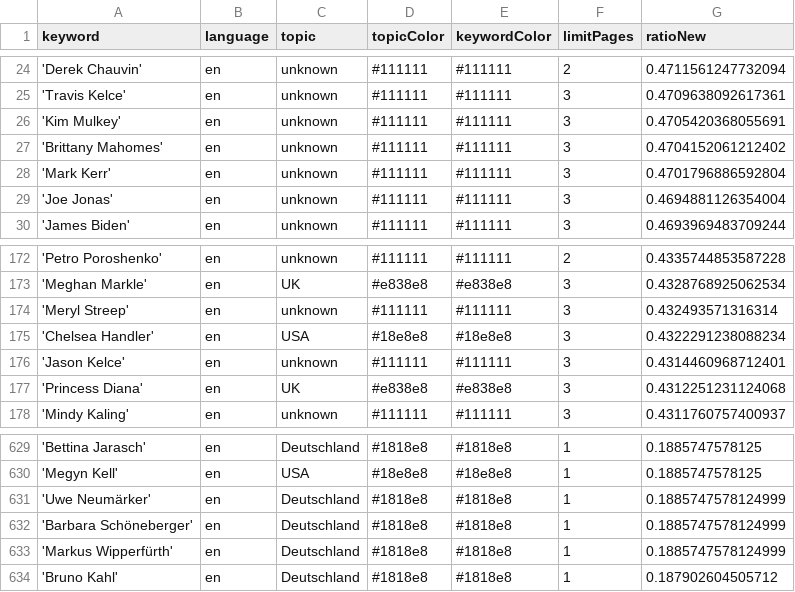
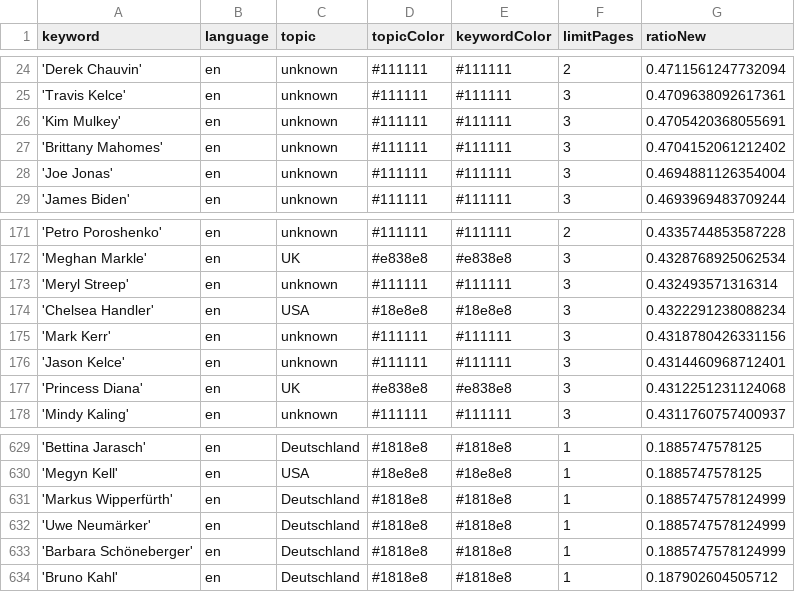
Before and after one commit to pg-ufr-news/personWhisperer, a CSV file: keywords.csv, drawn as a sheet; only a part is shown, gaps mark what is left out.

```diff
--- a/keywords.csv
+++ b/keywords.csv
@@ -27,3 +27,2 @@ keyword,language,topic,topicColor,keywordColor,limitPages,ratioNew
 'Brittany Mahomes',en,unknown,#111111,#111111,3,0.4704152061212402
-'Mark Kerr',en,unknown,#111111,#111111,3,0.4701796886592804
 'Joe Jonas',en,unknown,#111111,#111111,3,0.4694881126354004
@@ -175,2 +174,3 @@ keyword,language,topic,topicColor,keywordColor,limitPages,ratioNew
 'Chelsea Handler',en,USA,#18e8e8,#18e8e8,3,0.4322291238088234
+'Mark Kerr',en,unknown,#111111,#111111,3,0.4318780426331156
 'Jason Kelce',en,unknown,#111111,#111111,3,0.4314460968712401
@@ -630,5 +630,5 @@ keyword,language,topic,topicColor,keywordColor,limitPages,ratioNew
 'Megyn Kell',en,USA,#18e8e8,#18e8e8,1,0.1885747578125
+'Markus Wipperfürth',en,Deutschland,#1818e8,#1818e8,1,0.1885747578124999
 'Uwe Neumärker',en,Deutschland,#1818e8,#1818e8,1,0.1885747578124999
 'Barbara Schöneberger',en,Deutschland,#1818e8,#1818e8,1,0.1885747578124999
-'Markus Wipperfürth',en,Deutschland,#1818e8,#1818e8,1,0.1885747578124999
 'Bruno Kahl',en,Deutschland,#1818e8,#1818e8,1,0.187902604505712
```
Also changed, not shown: csv/news_2024_07.csv, csv/news_2024_08.csv.
